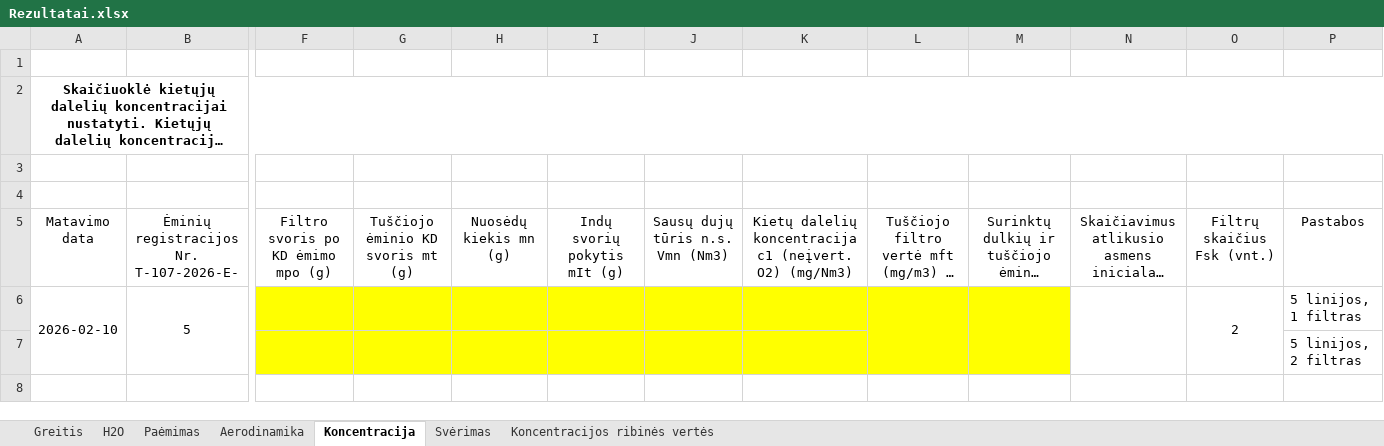
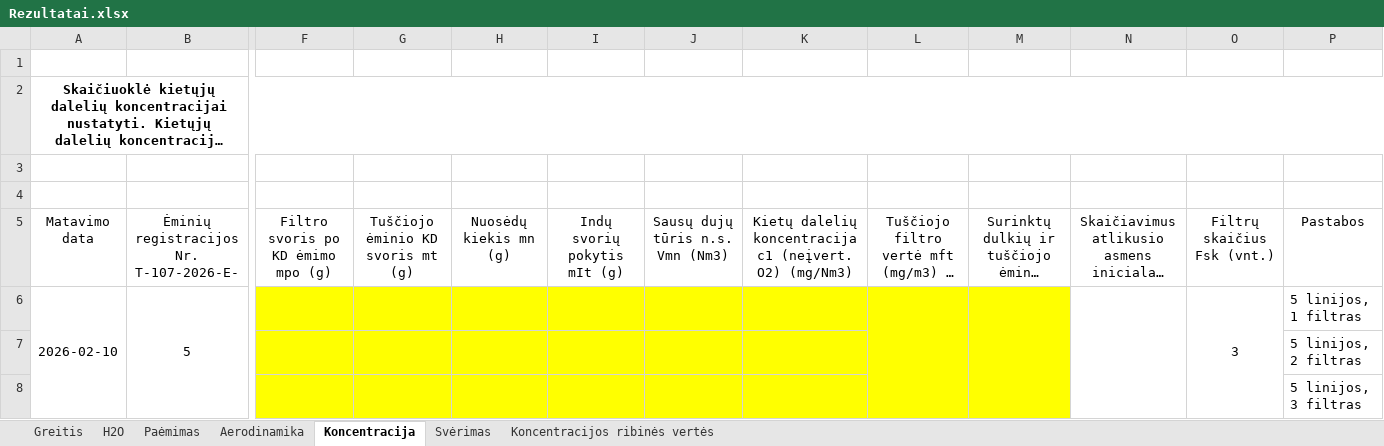
Before and after one commit to TomasVilkickas/Skaiciavimai, an Excel workbook: Rezultatai.xlsx, sheet Koncentracija, drawn as a sheet; only a part is shown, gaps mark what is left out; long unchanged cells end in …; values as stored, in another font and other column widths than the file's, no borders; rows hold the shown columns only; the diff names each change by its address in the sheet, - before the commit and + after, or states it on an @@ line.

```diff
--- a/Rezultatai.xlsx (sheet Koncentracija)
+++ b/Rezultatai.xlsx (sheet Koncentracija)
-O6 (Filtrų skaičius Fsk (vnt.)): 2
+O6 (Filtrų skaičius Fsk (vnt.)): 3
+row 8:  |  |  |  |  |  |  |  |  |  |  |  | 5 linijos, 3 filtras
```
Also changed, not shown: sheet Svėrimas, Pradiniai.xlsx, 1 other file.
